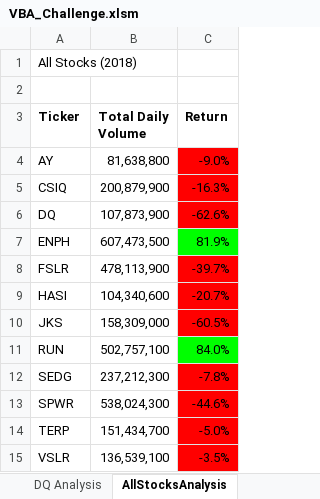
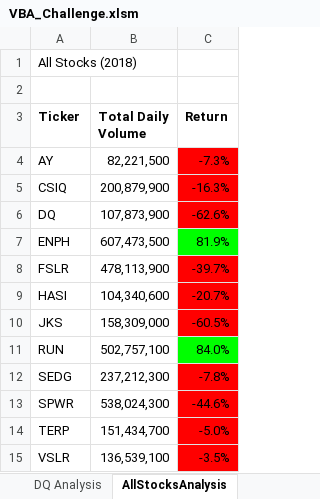
Before and after one commit to jgomez07/Stock-Analysis, an Excel workbook: VBA_Challenge.xlsm, sheet AllStocksAnalysis, drawn as a sheet; values as stored, in another font and other column widths than the file's, no borders; charts and pictures not drawn; the diff names each change by its address in the sheet, - before the commit and + after, or states it on an @@ line.

```diff
--- a/VBA_Challenge.xlsm (sheet AllStocksAnalysis)
+++ b/VBA_Challenge.xlsm (sheet AllStocksAnalysis)
-B4 (Total Daily Volume): 81,638,800
+B4 (Total Daily Volume): 82,221,500
-C4 (Return): -9.0%
+C4 (Return): -7.3%
```
Also changed, not shown: sheet 2018, other sheet tabs, charts or pictures.
